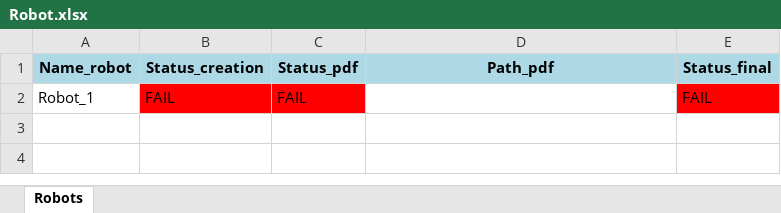
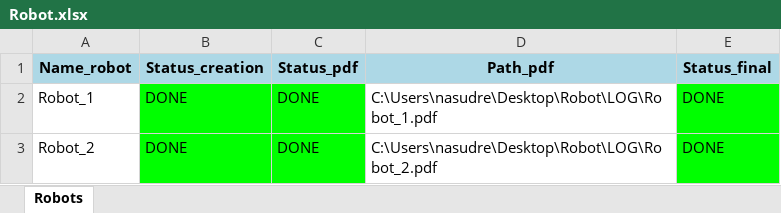
Before and after one commit to aliSg98/robot, an Excel workbook: LOG/Robot.xlsx, sheet Robots, drawn as a sheet; values as stored, in another font and other column widths than the file's, no borders; removed rows and columns are numbered as before the commit, all else as after; the diff names each change by its address in the sheet, - before the commit and + after, or states it on an @@ line.

Commit message:
robot11

```diff
--- a/LOG/Robot.xlsx (sheet Robots)
+++ b/LOG/Robot.xlsx (sheet Robots)
-row 2: Robot_1 | FAIL | FAIL |  | FAIL
+row 2: Robot_1 | DONE | DONE | C:\Users\nasudre\Desktop\Robot\LOG\Robot_1.pdf | DONE
+row 3: Robot_2 | DONE | DONE | C:\Users\nasudre\Desktop\Robot\LOG\Robot_2.pdf | DONE
```
Also changed, not shown: 7 other files.
